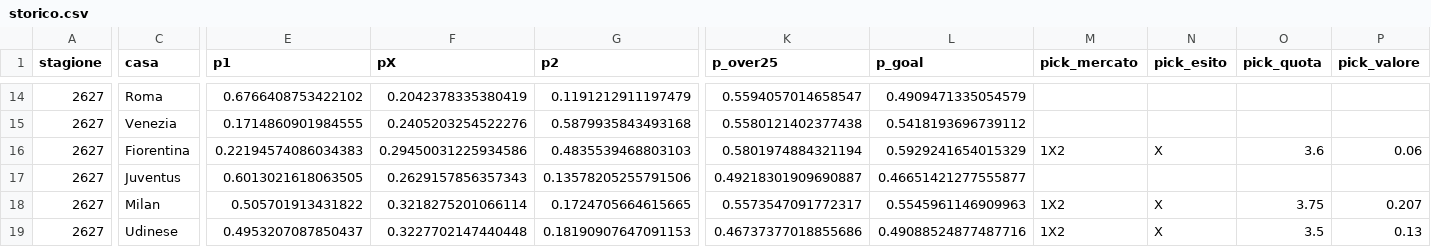
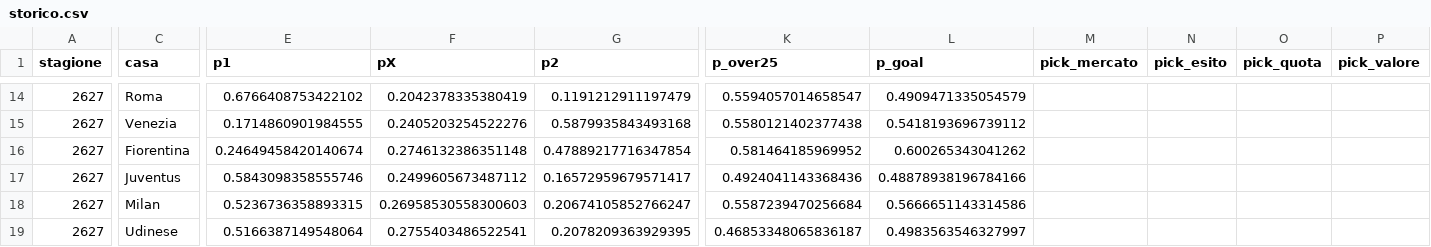
Before and after one commit to frankboni128-rgb/previsioni-serie-a, a CSV file: docs/storico.csv, drawn as a sheet; only a part is shown, gaps mark what is left out; the diff covers the shown part only; the diff names each change by its address in the sheet, - before the commit and + after, or states it on an @@ line.

```diff
--- a/docs/storico.csv
+++ b/docs/storico.csv
-E16 (p1): 0.22194574086034383
+E16 (p1): 0.24649458420140674
-F16 (pX): 0.29450031225934586
+F16 (pX): 0.2746132386351148
-G16 (p2): 0.4835539468803103
+G16 (p2): 0.47889217716347854
-K16 (p_over25): 0.5801974884321194
+K16 (p_over25): 0.581464185969952
-L16 (p_goal): 0.5929241654015329
+L16 (p_goal): 0.600265343041262
-M16 (pick_mercato): 1X2
+M16 (pick_mercato): (empty)
-N16 (pick_esito): X
+N16 (pick_esito): (empty)
-O16 (pick_quota): 3.6
+O16 (pick_quota): (empty)
-P16 (pick_valore): 0.06
+P16 (pick_valore): (empty)
-E17 (p1): 0.6013021618063505
+E17 (p1): 0.5843098358555746
-F17 (pX): 0.2629157856357343
+F17 (pX): 0.2499605673487112
-G17 (p2): 0.13578205255791506
+G17 (p2): 0.16572959679571417
-K17 (p_over25): 0.49218301909690887
+K17 (p_over25): 0.4924041143368436
-L17 (p_goal): 0.46651421277555877
+L17 (p_goal): 0.48878938196784166
-E18 (p1): 0.505701913431822
+E18 (p1): 0.5236736358893315
-F18 (pX): 0.3218275201066114
+F18 (pX): 0.26958530558300603
-G18 (p2): 0.1724705664615665
+G18 (p2): 0.20674105852766247
-K18 (p_over25): 0.5573547091772317
+K18 (p_over25): 0.5587239470256684
-L18 (p_goal): 0.5545961146909963
+L18 (p_goal): 0.5666651143314586
-M18:M19 (pick_mercato): 1X2
+M18:M19 (pick_mercato): (empty)
-N18:N19 (pick_esito): X
+N18:N19 (pick_esito): (empty)
-O18 (pick_quota): 3.75
+O18 (pick_quota): (empty)
-P18 (pick_valore): 0.207
+P18 (pick_valore): (empty)
-E19 (p1): 0.4953207087850437
+E19 (p1): 0.5166387149548064
-F19 (pX): 0.3227702147440448
+F19 (pX): 0.2755403486522541
-G19 (p2): 0.18190907647091153
+G19 (p2): 0.2078209363929395
-K19 (p_over25): 0.46737377018855686
+K19 (p_over25): 0.46853348065836187
-L19 (p_goal): 0.49088524877487716
+L19 (p_goal): 0.4983563546327997
-O19 (pick_quota): 3.5
+O19 (pick_quota): (empty)
-P19 (pick_valore): 0.13
+P19 (pick_valore): (empty)
```
Also changed, not shown: 18 edited cells elsewhere in this file, docs/previsioni_giornata.csv, 1 other file.
